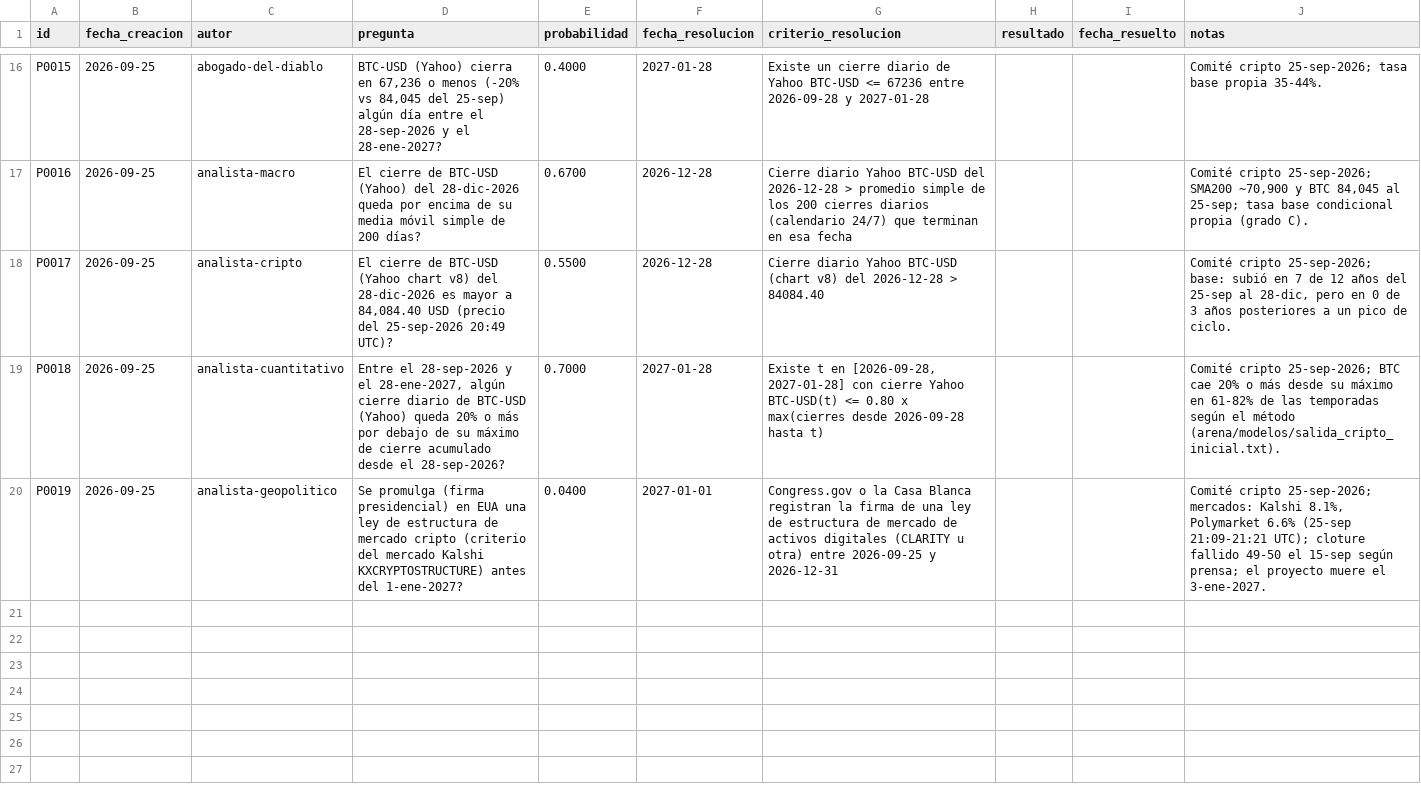
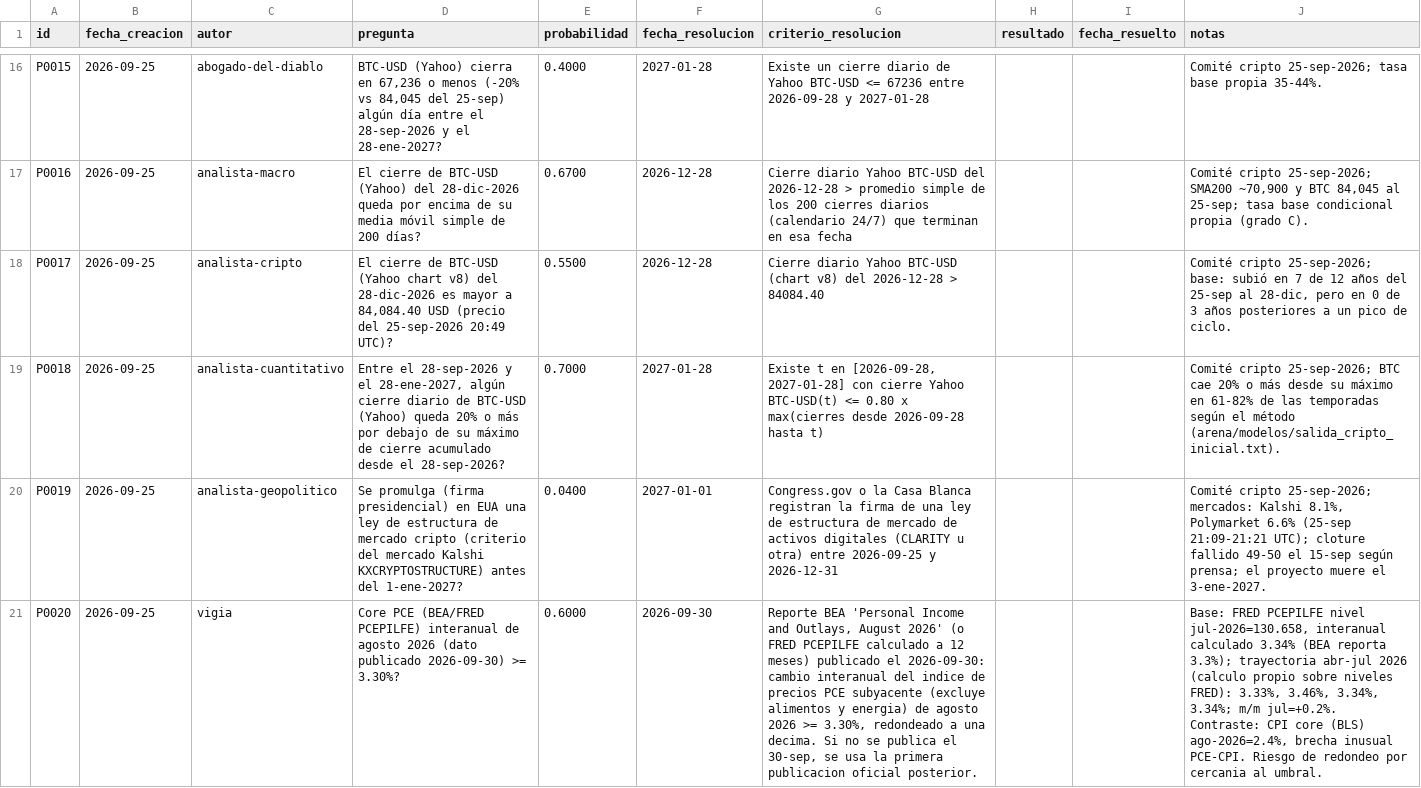
Before and after one commit to izurieta77/New1, a CSV file: bitacora/pronosticos.csv, drawn as a sheet; only a part is shown, gaps mark what is left out; the diff names each change by its address in the sheet, - before the commit and + after, or states it on an @@ line.

```diff
--- a/bitacora/pronosticos.csv
+++ b/bitacora/pronosticos.csv
+row 21: P0020 | 2026-09-25 | vigia | Core PCE (BEA/FRED PCEPILFE) interanual de agosto 2026 (dato publicado 2026-09-30) >= 3.30%? | 0.6000 | 2026-09-30 | Reporte BEA 'Personal Income and Outlays, August 2026' (o FRED PCEPILFE calculado a 12 meses) publicado el 2026-09-30: cambio interanual del indice de precios PCE subyacente (excluye alimentos y energia) de agosto 2026 >= 3.30%, redondeado a una decima. Si no se publica el 30-sep, se usa la primera publicacion oficial posterior. |  |  | Base: FRED PCEPILFE nivel jul-2026=130.658, interanual calculado 3.34% (BEA reporta 3.3%); trayectoria abr-jul 2026 (calculo propio sobre niveles FRED): 3.33%, 3.46%, 3.34%, 3.34%; m/m jul=+0.2%. Contraste: CPI core (BLS) ago-2026=2.4%, brecha inusual PCE-CPI. Riesgo de redondeo por cercania al umbral.
```
Also changed, not shown: 2 other files.
